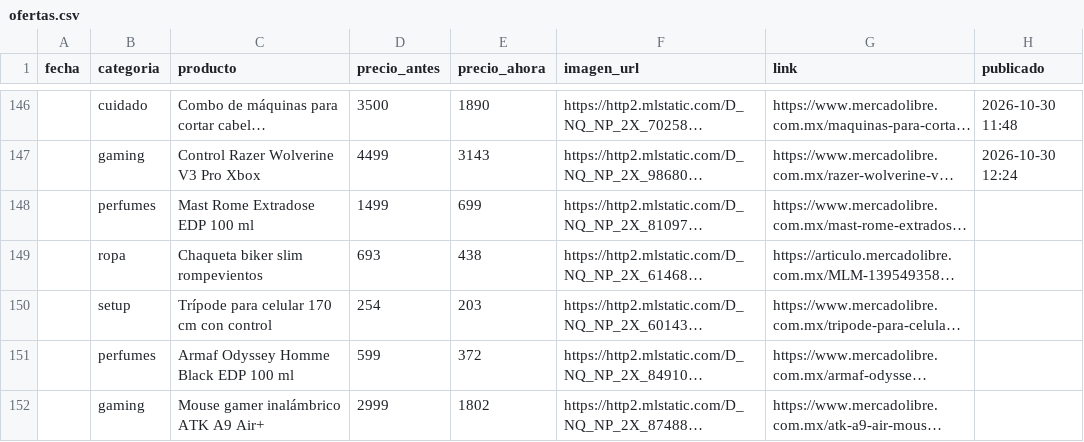
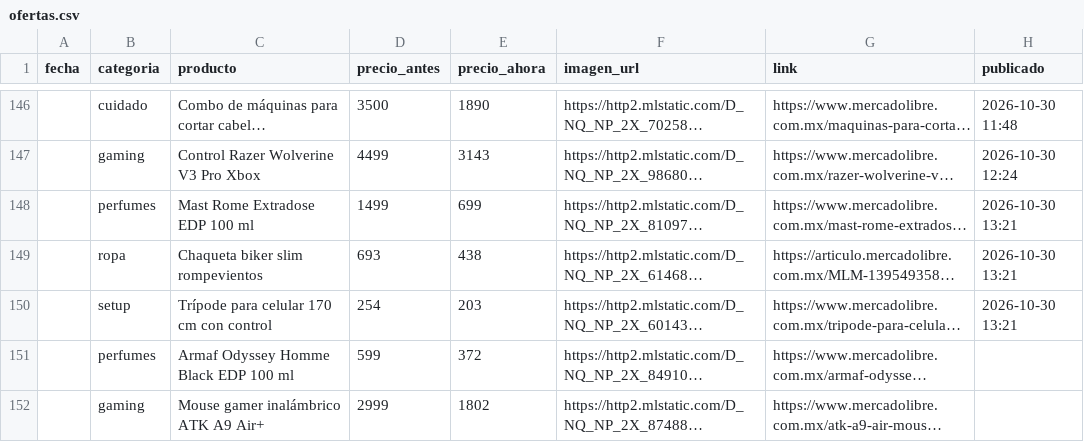
Before and after one commit to hombreequipado/bot-ofertas, a CSV file: ofertas.csv, drawn as a sheet; only a part is shown, gaps mark what is left out; long unchanged cells end in …; the diff names each change by its address in the sheet, - before the commit and + after, or states it on an @@ line.

Commit message:
Oferta publicada

```diff
--- a/ofertas.csv
+++ b/ofertas.csv
-H148:H150 (publicado): (empty)
+H148:H150 (publicado): 2026-10-30 13:21
```
